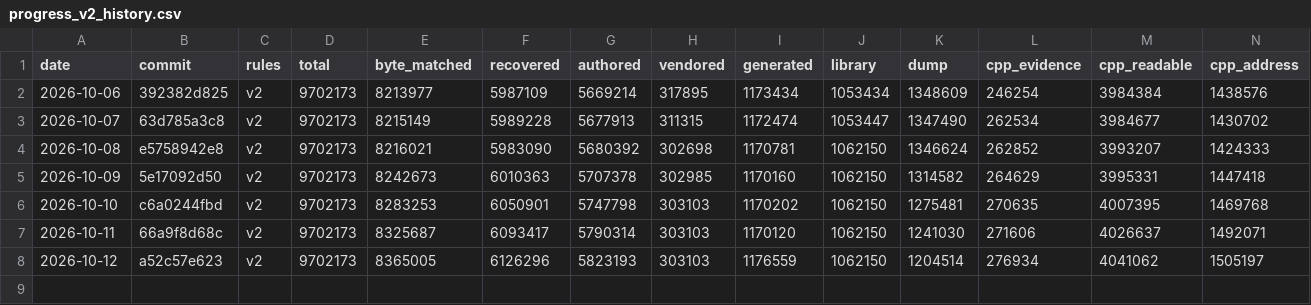
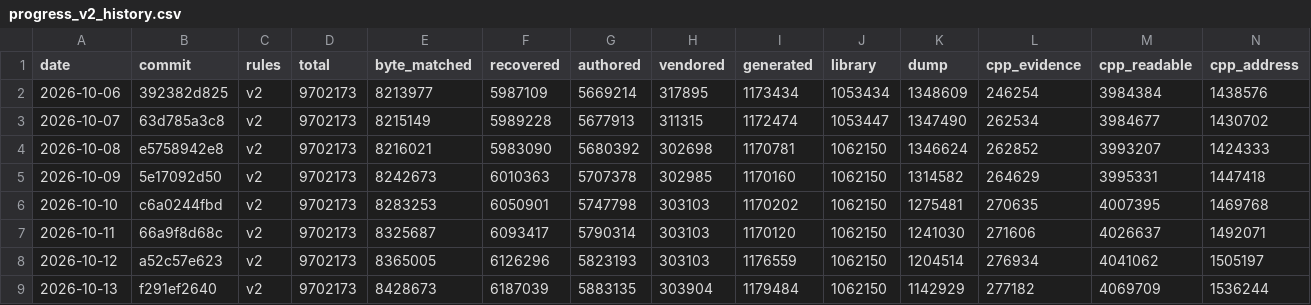
Before and after one commit to AA-plus/Open-BFME-1, a CSV file: targets/game/reverse/progress_v2_history.csv, drawn as a sheet; only a part is shown; rows hold the shown columns only; the diff names each change by its address in the sheet, - before the commit and + after, or states it on an @@ line.

```diff
--- a/targets/game/reverse/progress_v2_history.csv
+++ b/targets/game/reverse/progress_v2_history.csv
+row 9: 2026-10-13 | f291ef2640 | v2 | 9702173 | 8428673 | 6187039 | 5883135 | 303904 | 1179484 | 1062150 | 1142929 | 277182 | 4069709 | 1536244
```
Also changed, not shown: targets/game/reverse/progress_history.csv, 5 other files.
